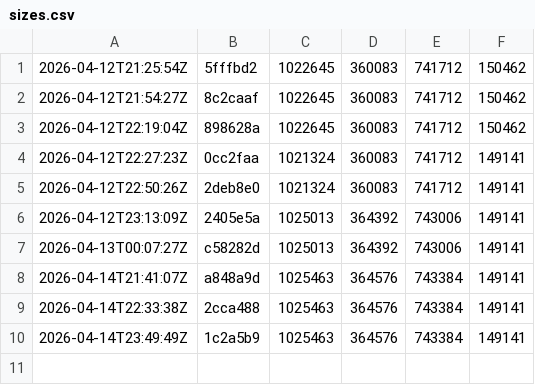
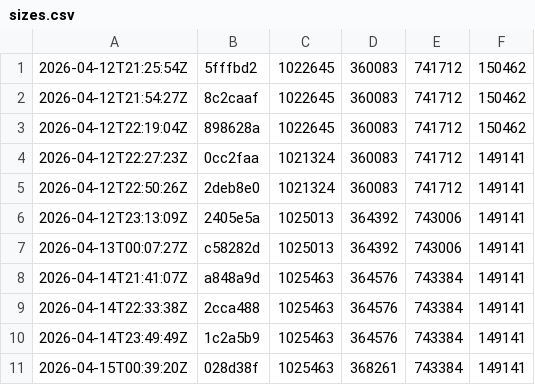
Before and after one commit to and3rn3t/health, a CSV file: .bundle-history/sizes.csv, drawn as a sheet; the diff names each change by its address in the sheet, - before the commit and + after, or states it on an @@ line.

```diff
--- a/.bundle-history/sizes.csv
+++ b/.bundle-history/sizes.csv
+row 11: 2026-04-15T00:39:20Z | 028d38f | 1025463 | 368261 | 743384 | 149141
```
